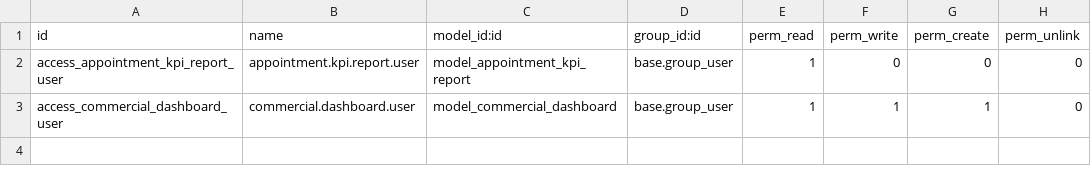
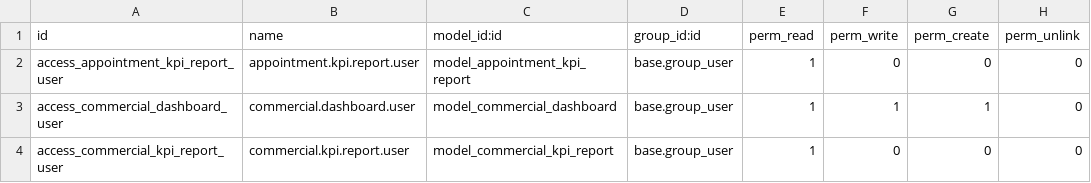
Before and after one commit to mohammed-ibenayad/belgogreen, a CSV file: bgg_custom_dev/security/ir.model.access.csv, drawn as a sheet.

```diff
--- a/bgg_custom_dev/security/ir.model.access.csv
+++ b/bgg_custom_dev/security/ir.model.access.csv
@@ -3 +3,2 @@ access_appointment_kpi_report_user,appointment.kpi.report.user,model_appointment
 access_commercial_dashboard_user,commercial.dashboard.user,model_commercial_dashboard,base.group_user,1,1,1,0
+access_commercial_kpi_report_user,commercial.kpi.report.user,model_commercial_kpi_report,base.group_user,1,0,0,0
```
Also changed, not shown: 6 other files.
